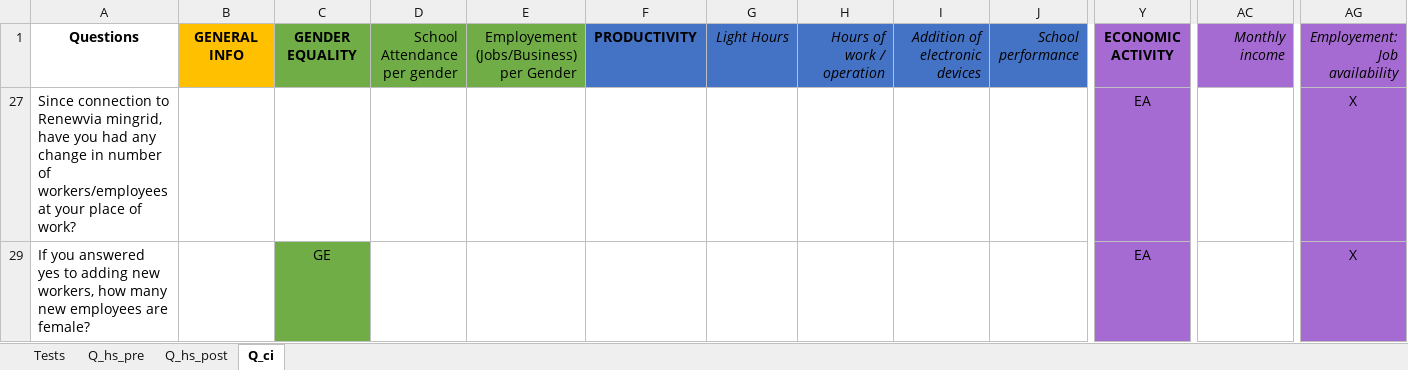
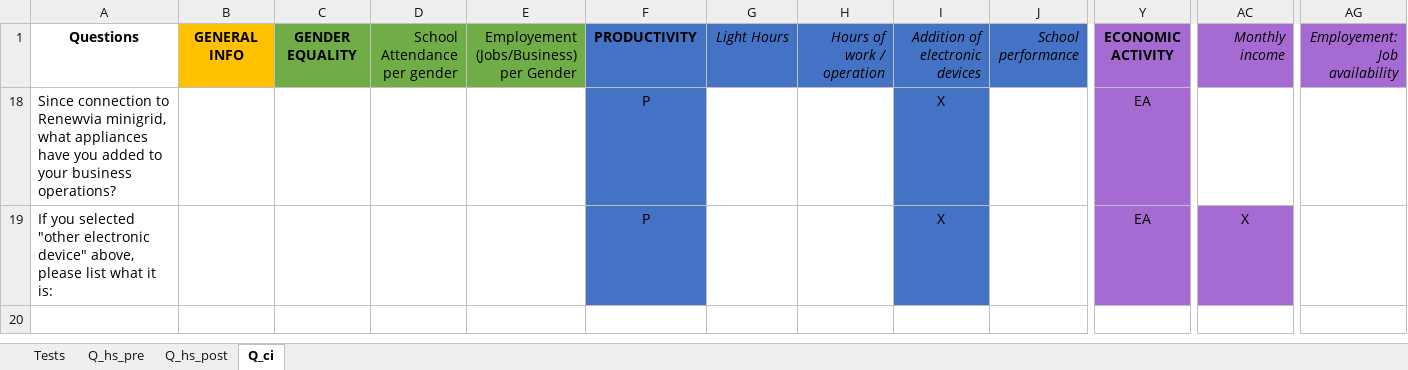
Before and after one commit to Renewvia-Energy/survey_impact_analysis, an Excel workbook: Question Mapping.xlsx, sheet Q_ci, drawn as a sheet; only a part is shown, gaps mark what is left out; values as stored, in another font and other column widths than the file's, no borders; removed rows and columns are numbered as before the commit, all else as after; rows hold the shown columns only; the diff names each change by its address in the sheet, - before the commit and + after, or states it on an @@ line.

```diff
--- a/Question Mapping.xlsx (sheet Q_ci)
+++ b/Question Mapping.xlsx (sheet Q_ci)
@@ row 27 hidden: Since connection to Renewvia mingrid, have you had any change in number of workers/employees at your place of work? |  |  |  |  |  |  |  |  |  | EA |  | X @@
@@ row 29 hidden: If you answered yes to adding new workers, how many new employees are female? |  | GE |  |  |  |  |  |  |  | EA |  | X @@
@@ row 18 unhidden: Since connection to Renewvia minigrid, what appliances have you added to your business operations? |  |  |  |  | P |  |  | X |  | EA @@
@@ row 19 unhidden: If you selected "other electronic device" above, please list what it is: |  |  |  |  | P |  |  | X |  | EA | X @@
```
Also changed, not shown: sheet Q_hs_post, sheet Tests, col_mapping.xlsx, 1 other file.
